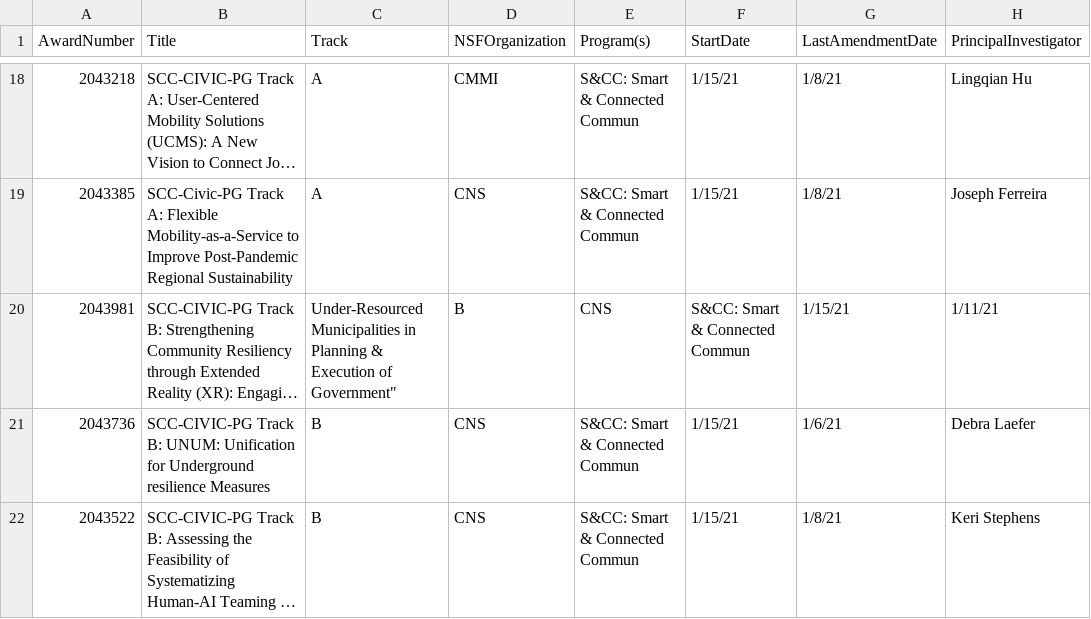
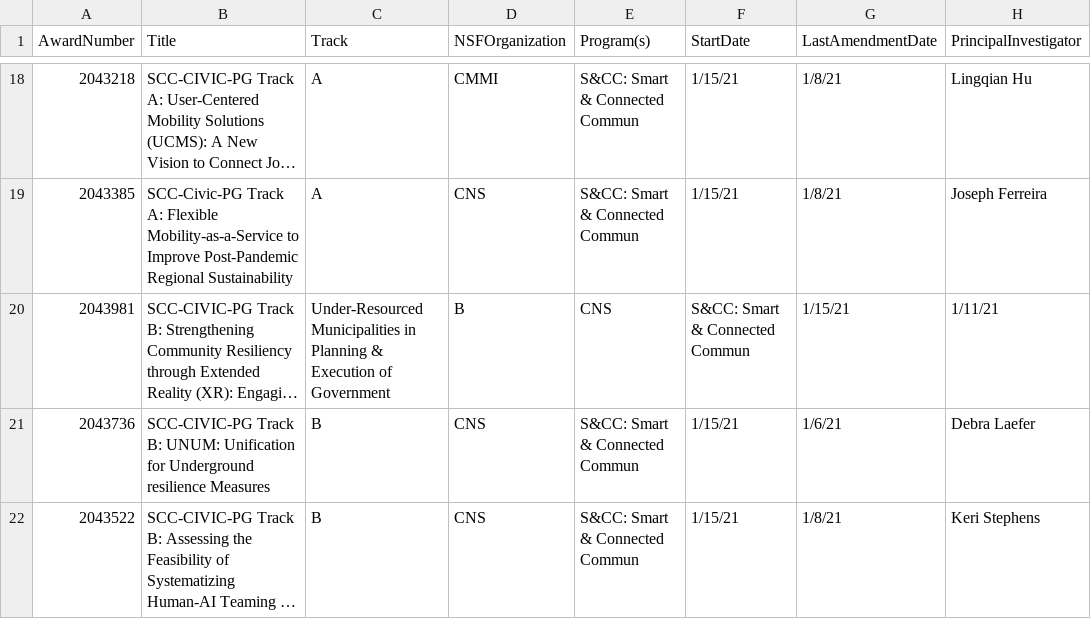
Before and after one commit to dynamicinaction/NSF-Civic-Innovation-2021, a CSV file: Awards.csv, drawn as a sheet; only a part is shown, gaps mark what is left out; long unchanged cells end in …; the diff names each change by its address in the sheet, - before the commit and + after, or states it on an @@ line.

Commit message:
Update Awards.csv

```diff
--- a/Awards.csv
+++ b/Awards.csv
-C20 (Track): …Execution of Government"
+C20 (Track): …Execution of Government
```
